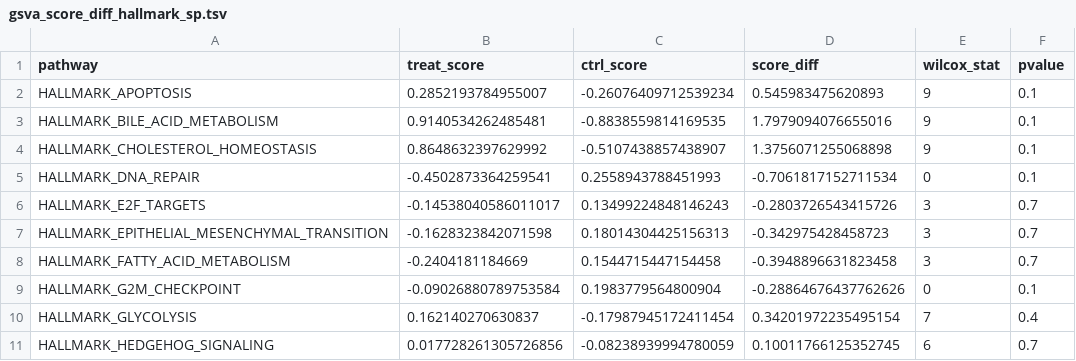
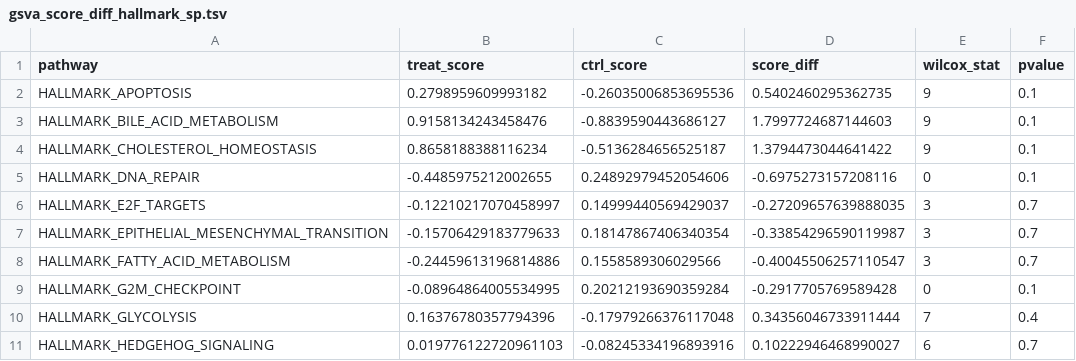
Before and after one commit to rokitalab/clk1-splicing, a TSV file: analyses/CLK1-splicing-impact-morpholino/results/gsva_score_diff_hallmark_sp.tsv, drawn as a sheet; only a part is shown; the diff covers the shown part only.

```diff
--- a/analyses/CLK1-splicing-impact-morpholino/results/gsva_score_diff_hallmark_sp.tsv
+++ b/analyses/CLK1-splicing-impact-morpholino/results/gsva_score_diff_hallmark_sp.tsv
@@ -1,11 +1,11 @@
 pathway	treat_score	ctrl_score	score_diff	wilcox_stat	pvalue
-HALLMARK_APOPTOSIS	0.2852193784955007	-0.26076409712539234	0.545983475620893	9	0.1
-HALLMARK_BILE_ACID_METABOLISM	0.9140534262485481	-0.8838559814169535	1.7979094076655016	9	0.1
-HALLMARK_CHOLESTEROL_HOMEOSTASIS	0.8648632397629992	-0.5107438857438907	1.3756071255068898	9	0.1
-HALLMARK_DNA_REPAIR	-0.4502873364259541	0.2558943788451993	-0.7061817152711534	0	0.1
-HALLMARK_E2F_TARGETS	-0.14538040586011017	0.13499224848146243	-0.2803726543415726	3	0.7
-HALLMARK_EPITHELIAL_MESENCHYMAL_TRANSITION	-0.1628323842071598	0.18014304425156313	-0.342975428458723	3	0.7
-HALLMARK_FATTY_ACID_METABOLISM	-0.2404181184669	0.1544715447154458	-0.3948896631823458	3	0.7
-HALLMARK_G2M_CHECKPOINT	-0.09026880789753584	0.1983779564800904	-0.28864676437762626	0	0.1
-HALLMARK_GLYCOLYSIS	0.162140270630837	-0.17987945172411454	0.34201972235495154	7	0.4
-HALLMARK_HEDGEHOG_SIGNALING	0.017728261305726856	-0.08238939994780059	0.10011766125352745	6	0.7
+HALLMARK_APOPTOSIS	0.2798959609993182	-0.26035006853695536	0.5402460295362735	9	0.1
+HALLMARK_BILE_ACID_METABOLISM	0.9158134243458476	-0.8839590443686127	1.7997724687144603	9	0.1
+HALLMARK_CHOLESTEROL_HOMEOSTASIS	0.8658188388116234	-0.5136284656525187	1.3794473044641422	9	0.1
+HALLMARK_DNA_REPAIR	-0.4485975212002655	0.24892979452054606	-0.6975273157208116	0	0.1
+HALLMARK_E2F_TARGETS	-0.12210217070458997	0.14999440569429037	-0.27209657639888035	3	0.7
+HALLMARK_EPITHELIAL_MESENCHYMAL_TRANSITION	-0.15706429183779633	0.18147867406340354	-0.33854296590119987	3	0.7
+HALLMARK_FATTY_ACID_METABOLISM	-0.24459613196814886	0.1558589306029566	-0.40045506257110547	3	0.7
+HALLMARK_G2M_CHECKPOINT	-0.08964864005534995	0.20212193690359284	-0.2917705769589428	0	0.1
+HALLMARK_GLYCOLYSIS	0.16376780357794396	-0.17979266376117048	0.34356046733911444	7	0.4
+HALLMARK_HEDGEHOG_SIGNALING	0.019776122720961103	-0.08245334196893916	0.10222946468990027	6	0.7
```
Also changed, not shown: 59 edited cells elsewhere in this file, analyses/CLK1-splicing-impact-morpholino/results/gsva_score_diff_dna_repair_sp.tsv, analyses/CLK1-splicing-impact-morpholino/results/gsva_score_diff_dna_repair_sp_onc.tsv, 16 other files.
